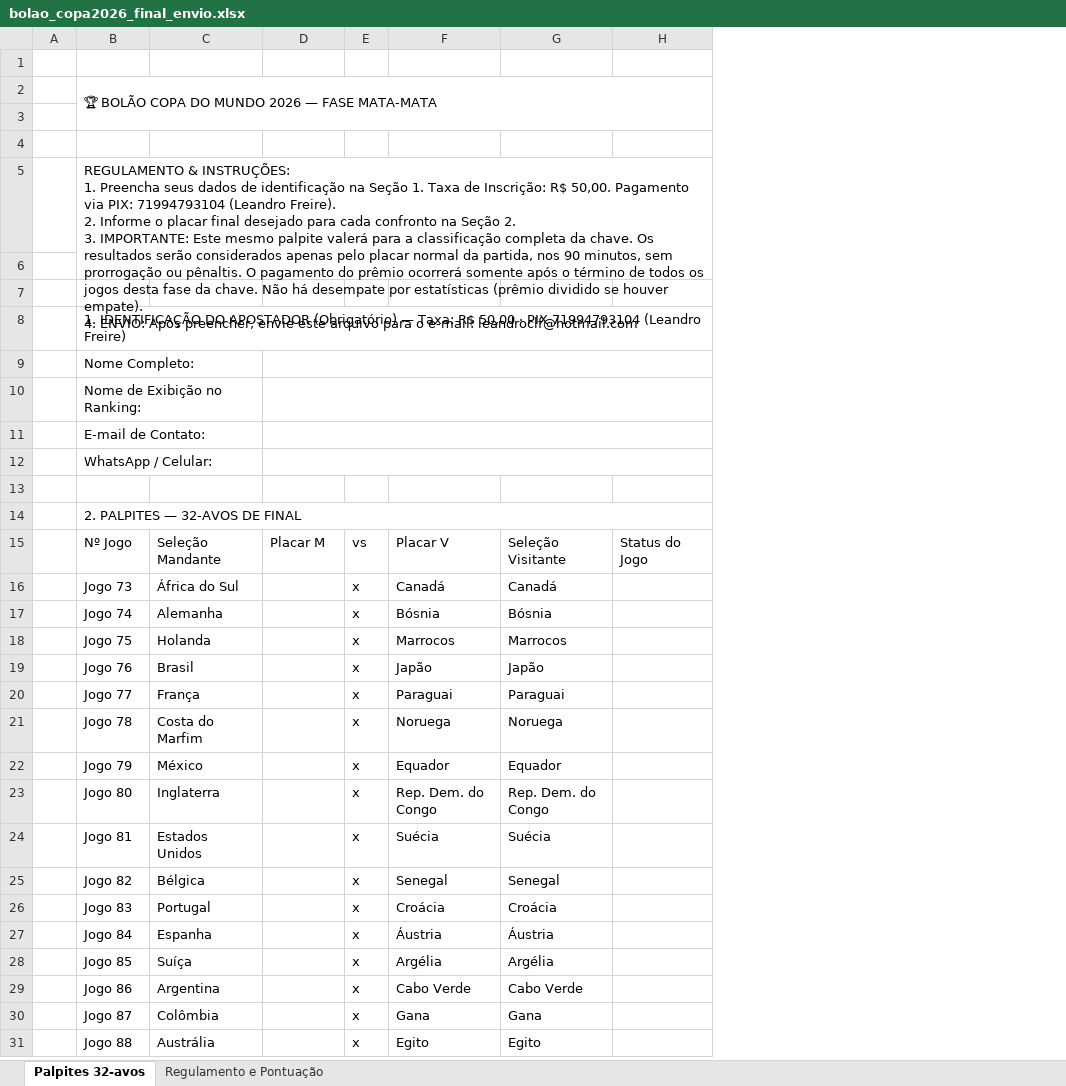
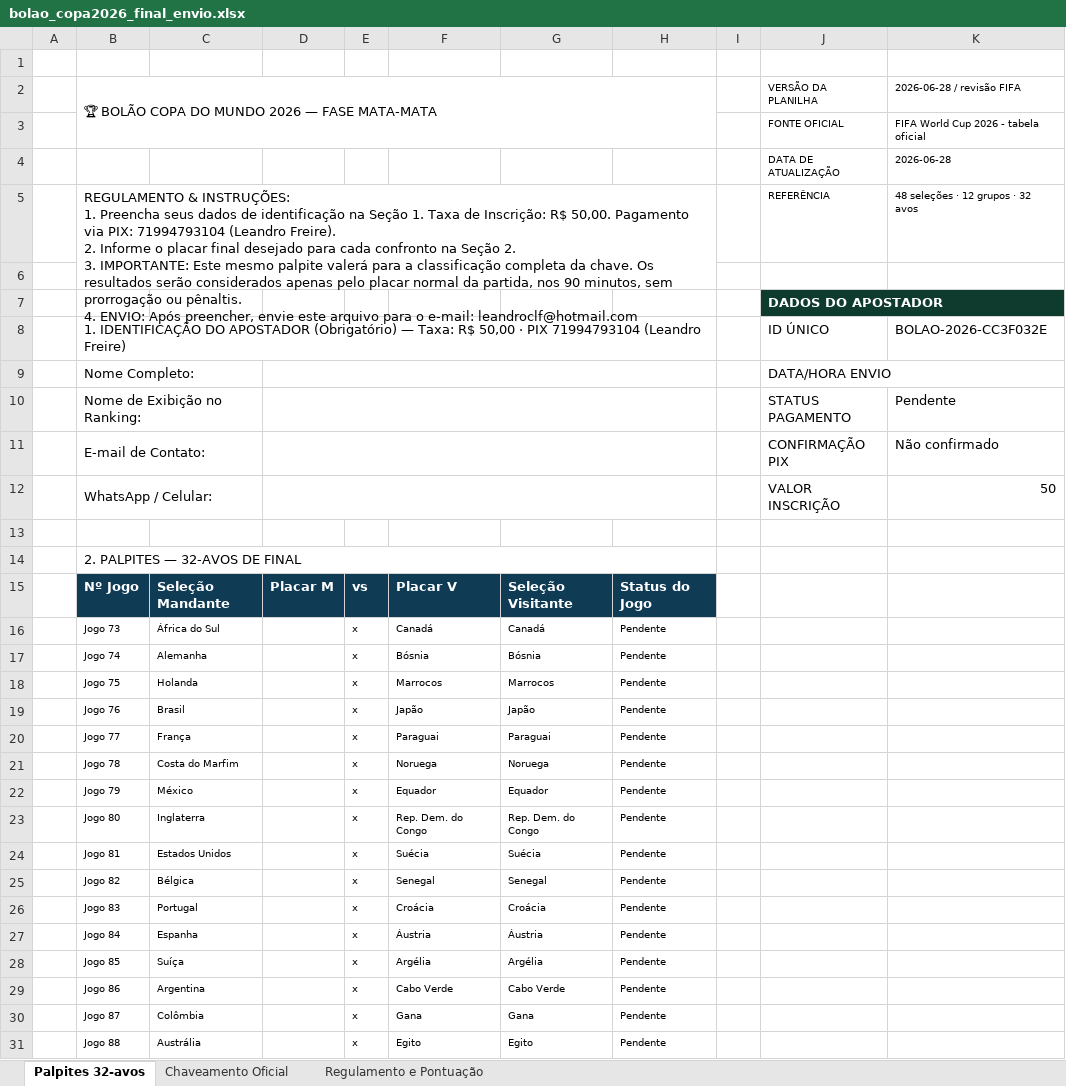
Before and after one commit to leandroclf/bolaocopa, an Excel workbook: public/bolao_copa2026_final_envio.xlsx, sheet Palpites 32-avos, drawn as a sheet; values as stored, in another font and other column widths than the file's, no borders; removed rows and columns are numbered as before the commit, all else as after; ↵ is a line break in a cell; the diff names each change by its address in the sheet, - before the commit and + after, or states it on an @@ line.

```diff
--- a/public/bolao_copa2026_final_envio.xlsx (sheet Palpites 32-avos)
+++ b/public/bolao_copa2026_final_envio.xlsx (sheet Palpites 32-avos)
+sheet tab: Chaveamento Oficial
-column H, row 15: Status do Jogo
+column H, rows 15-31: Status do Jogo | Pendente | Pendente | Pendente | Pendente | Pendente | Pendente | Pendente | Pendente | Pendente | Pendente | Pendente | Pendente | Pendente | Pendente | Pendente | Pendente
+column I, empty
+column J, rows 2-12: VERSÃO DA PLANILHA | FONTE OFICIAL | DATA DE ATUALIZAÇÃO | REFERÊNCIA |  | DADOS DO APOSTADOR | ID ÚNICO | DATA/HORA ENVIO | STATUS PAGAMENTO | CONFIRMAÇÃO PIX | VALOR INSCRIÇÃO
+column K, rows 2-12: 2026-06-28 / revisão FIFA | FIFA World Cup 2026 - tabela oficial | 2026-06-28 | 48 seleções · 12 grupos · 32 avos |  |  | BOLAO-2026-CC3F032E |  | Pendente | Não confirmado | 50
-row 3: (empty)
+row 3:  |  |  |  |  |  |  |  |  | FONTE OFICIAL | FIFA World Cup 2026 - tabela oficial
-row 4: (empty)
+row 4:  |  |  |  |  |  |  |  |  | DATA DE ATUALIZAÇÃO | 2026-06-28
-B5: …ou pênaltis. O pagamento do prêmio ocorrerá somente após o término de todos os jogos desta fase da chave. Não há desempate por estatísticas (prêmio dividido se houver empate). ↵ 4. ENVIO:…
+B5: …ou pênaltis. ↵ 4. ENVIO:…
@@ B15:G15 fill: none → #103B55, bold: off → on, text colour: black → #FFFFFF @@
@@ B16:C31 text size: smaller @@
@@ E16:G31 text size: smaller @@
```
Also changed, not shown: sheet Regulamento e Pontuação, 3 other files.
